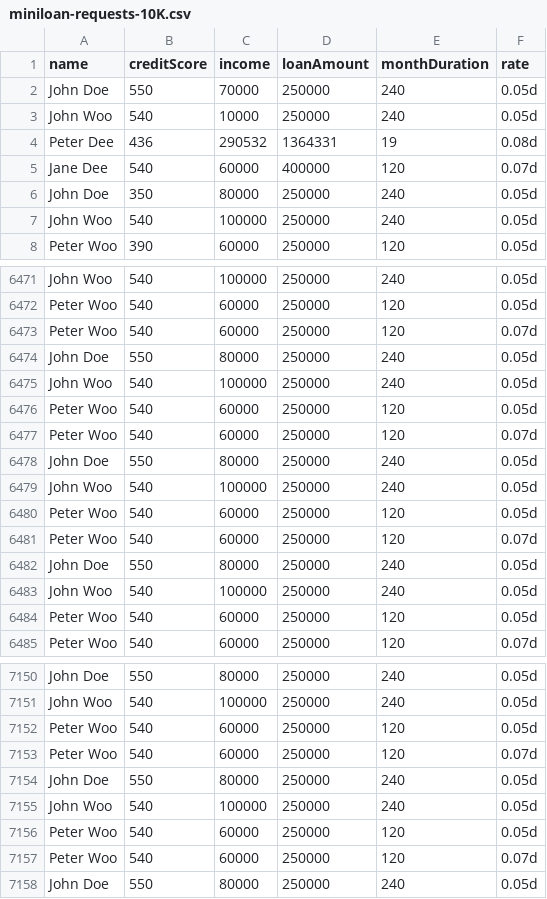
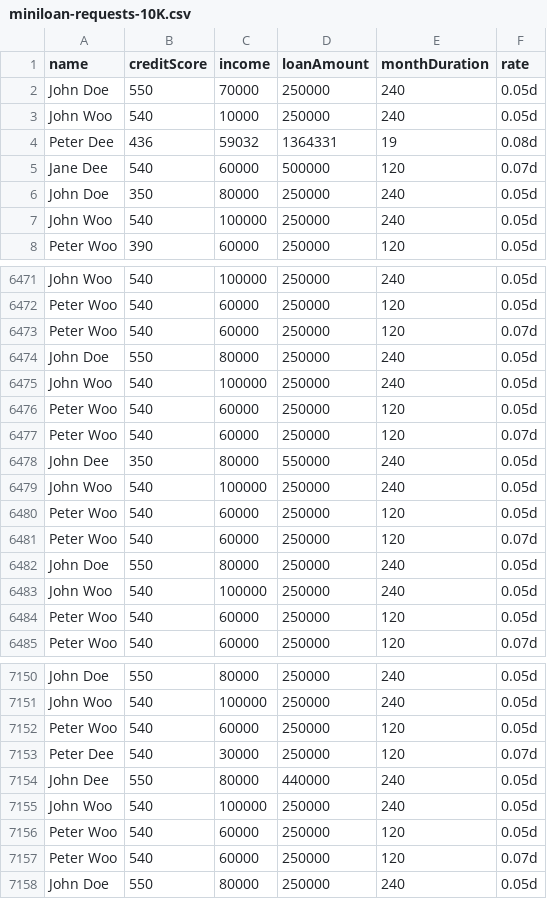
Before and after one commit to DecisionsDev/decisions-on-spark, a CSV file: data/miniloan/miniloan-requests-10K.csv, drawn as a sheet; only a part is shown, gaps mark what is left out.

Commit message:
Update miniloan-requests-10K.csv

```diff
--- a/data/miniloan/miniloan-requests-10K.csv
+++ b/data/miniloan/miniloan-requests-10K.csv
@@ -3,4 +3,4 @@ John Doe, 550, 70000, 250000, 240, 0.05d
 John Woo, 540, 10000, 250000, 240, 0.05d
-Peter Dee, 436, 290532, 1364331, 19, 0.08d
-Jane Dee, 540, 60000, 400000, 120, 0.07d
+Peter Dee, 436, 59032, 1364331, 19, 0.08d
+Jane Dee, 540, 60000, 500000, 120, 0.07d
 John Doe, 350, 80000, 250000, 240, 0.05d
@@ -6477,3 +6477,3 @@ Peter Woo, 540, 60000, 250000, 120, 0.05d
 Peter Woo, 540, 60000, 250000, 120, 0.07d
-John Doe, 550, 80000, 250000, 240, 0.05d
+John Dee, 350, 80000, 550000, 240, 0.05d
 John Woo, 540, 100000, 250000, 240, 0.05d
@@ -7152,4 +7152,4 @@ John Woo, 540, 100000, 250000, 240, 0.05d
 Peter Woo, 540, 60000, 250000, 120, 0.05d
-Peter Woo, 540, 60000, 250000, 120, 0.07d
-John Doe, 550, 80000, 250000, 240, 0.05d
+Peter Dee, 540, 30000, 250000, 120, 0.07d
+John Dee, 550, 80000, 440000, 240, 0.05d
 John Woo, 540, 100000, 250000, 240, 0.05d
```
